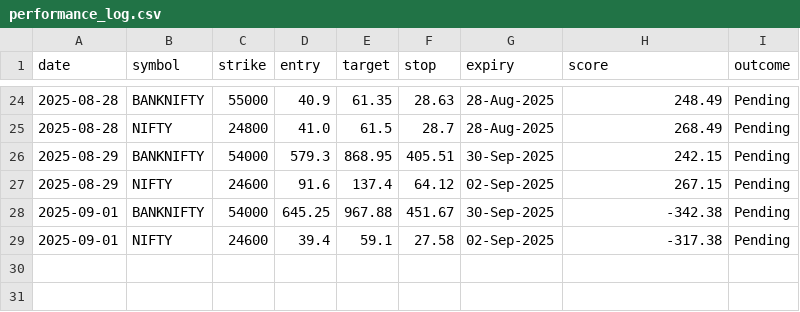
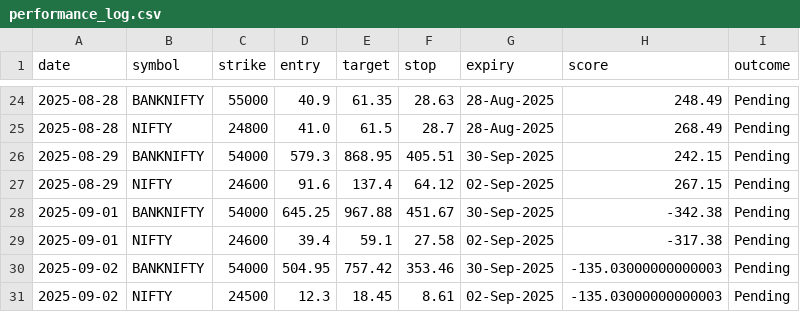
Before and after one commit to Shubh2r/Updated-Fno-Tracker, a CSV file: performance/performance_log.csv, drawn as a sheet; only a part is shown, gaps mark what is left out; the diff names each change by its address in the sheet, - before the commit and + after, or states it on an @@ line.

```diff
--- a/performance/performance_log.csv
+++ b/performance/performance_log.csv
+row 30: 2025-09-02 | BANKNIFTY | 54000 | 504.95 | 757.42 | 353.46 | 30-Sep-2025 | -135.03000000000003 | Pending
+row 31: 2025-09-02 | NIFTY | 24500 | 12.3 | 18.45 | 8.61 | 02-Sep-2025 | -135.03000000000003 | Pending
```
Also changed, not shown: 2 other files.
